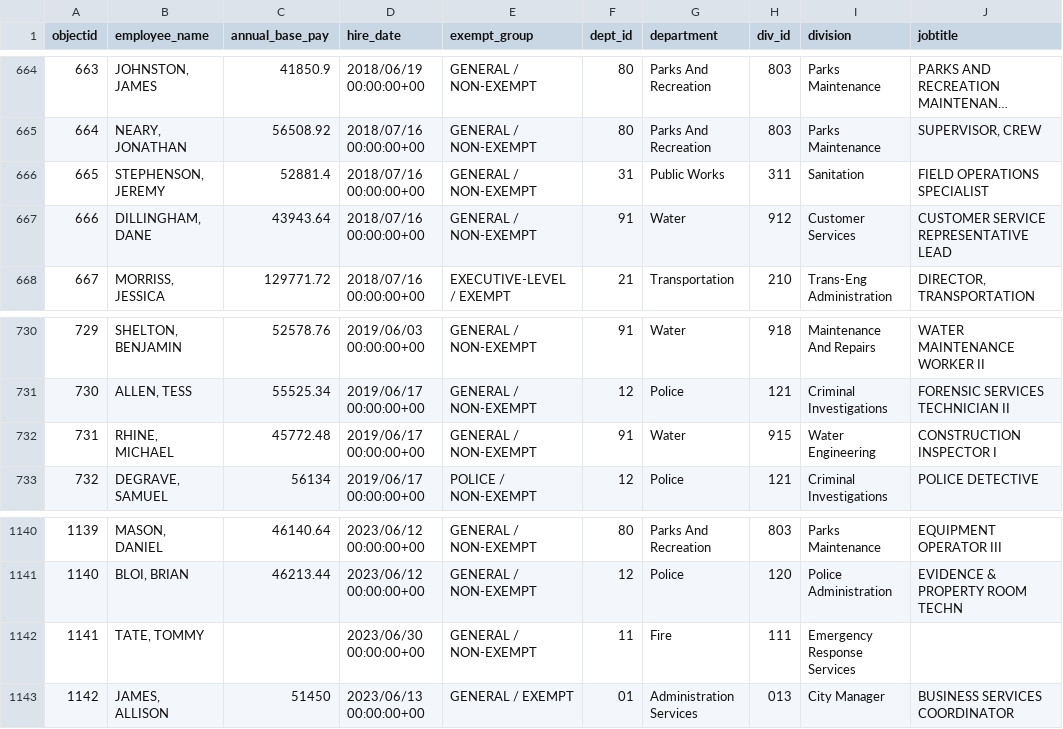
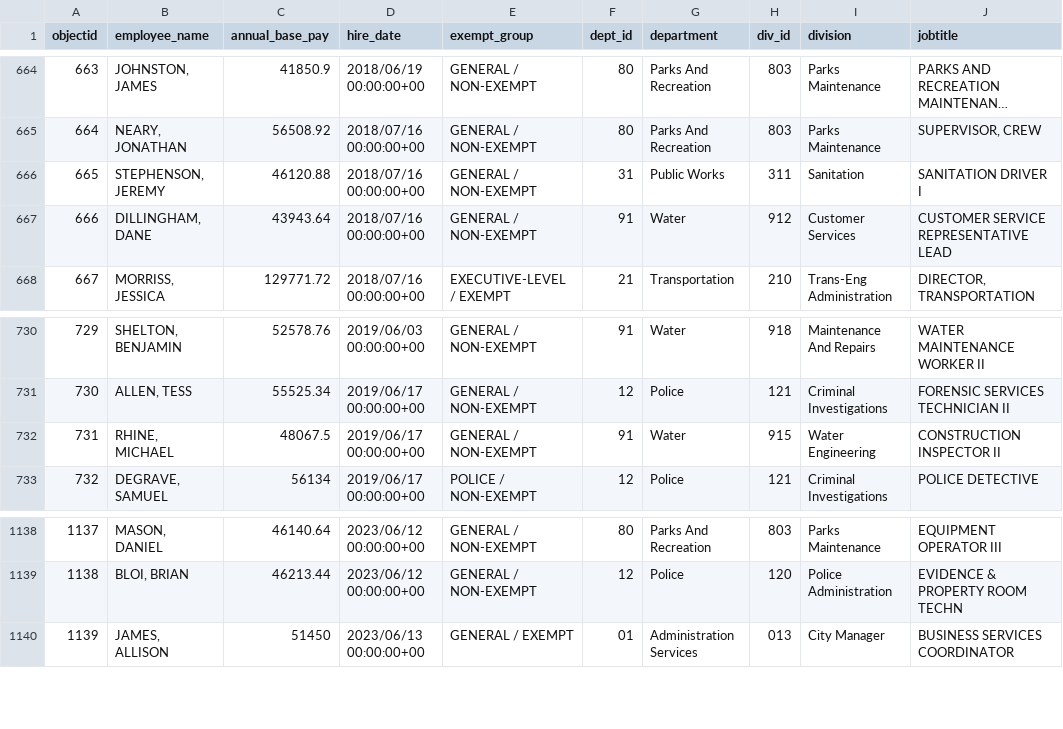
Before and after one commit to sunshine-request/flat-test, a CSV file: salary_data.csv, drawn as a sheet; only a part is shown, gaps mark what is left out; long unchanged cells end in …; removed rows and columns are numbered as before the commit, all else as after; the diff covers the shown part only; the diff names each change by its address in the sheet, - before the commit and + after, or states it on an @@ line.

```diff
--- a/salary_data.csv
+++ b/salary_data.csv
-C666 (annual_base_pay): 52881.4
+C666 (annual_base_pay): 46120.88
-J666 (jobtitle): FIELD OPERATIONS SPECIALIST
+J666 (jobtitle): SANITATION DRIVER I
-C732 (annual_base_pay): 45772.48
+C732 (annual_base_pay): 48067.5
-J732 (jobtitle): CONSTRUCTION INSPECTOR I
+J732 (jobtitle): CONSTRUCTION INSPECTOR II
@@ column A (objectid) renumbered from row 883 down @@
-row 1142: 1141 | TATE, TOMMY |  | 2023/06/30 00:00:00+00 | GENERAL / NON-EXEMPT | 11 | Fire | 111 | Emergency Response Services
```
Also changed, not shown: 1 added row, 4 removed rows and 3 edited cells elsewhere in this file, 2 other files.
